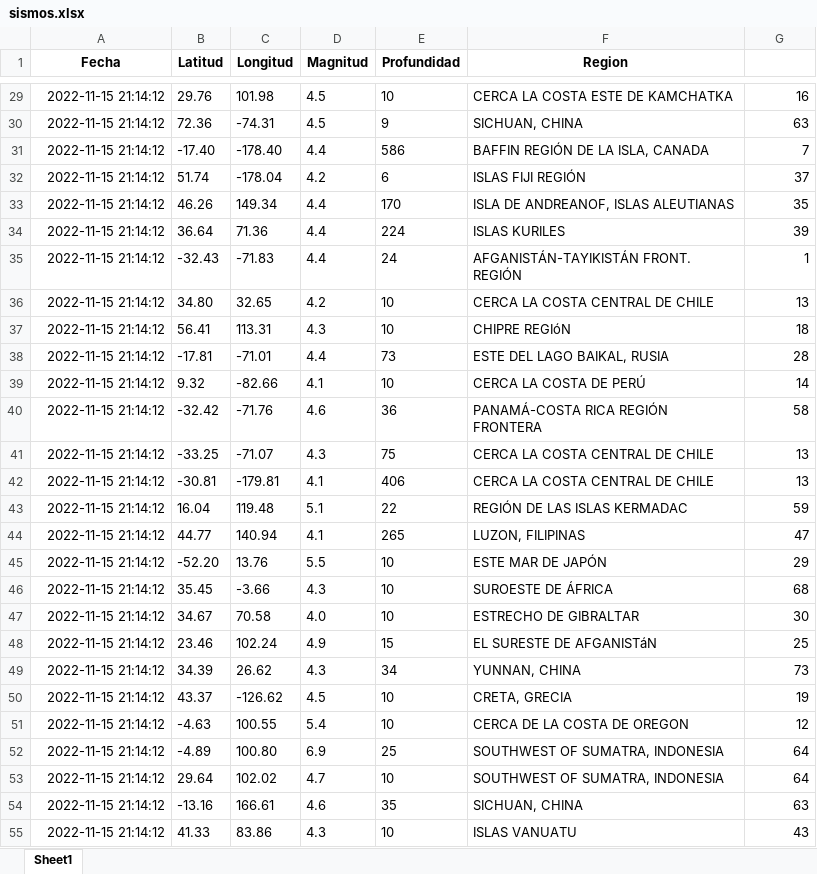
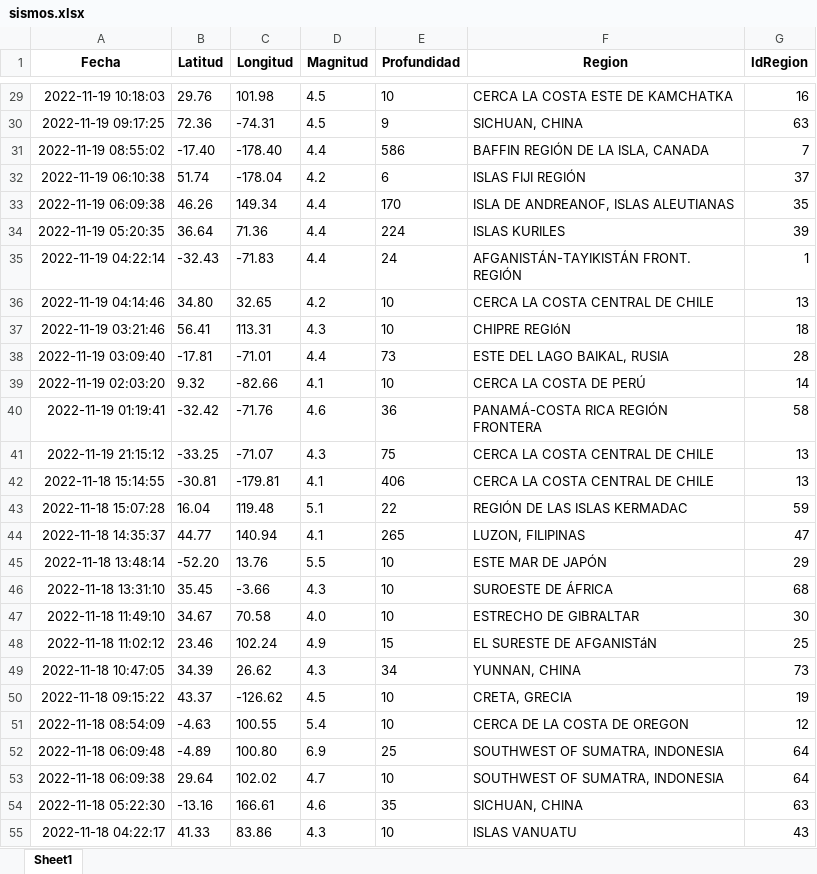
Before and after one commit to ispc-programador2022/VVVVV.5, an Excel workbook: salida/archivos-de-trabajo/sismos.xlsx, sheet Sheet1, drawn as a sheet; only a part is shown, gaps mark what is left out; values as stored, in another font and other column widths than the file's, no borders; the diff covers the shown part only; the diff names each change by its address in the sheet, - before the commit and + after, or states it on an @@ line.

```diff
--- a/salida/archivos-de-trabajo/sismos.xlsx (sheet Sheet1)
+++ b/salida/archivos-de-trabajo/sismos.xlsx (sheet Sheet1)
-G1: (empty)
+G1: IdRegion
-A29 (Fecha): 2022-11-15 21:14:12
+A29 (Fecha): 2022-11-19 10:18:03
-A30 (Fecha): 2022-11-15 21:14:12
+A30 (Fecha): 2022-11-19 09:17:25
-A31 (Fecha): 2022-11-15 21:14:12
+A31 (Fecha): 2022-11-19 08:55:02
-A32 (Fecha): 2022-11-15 21:14:12
+A32 (Fecha): 2022-11-19 06:10:38
-A33 (Fecha): 2022-11-15 21:14:12
+A33 (Fecha): 2022-11-19 06:09:38
-A34 (Fecha): 2022-11-15 21:14:12
+A34 (Fecha): 2022-11-19 05:20:35
-A35 (Fecha): 2022-11-15 21:14:12
+A35 (Fecha): 2022-11-19 04:22:14
-A36 (Fecha): 2022-11-15 21:14:12
+A36 (Fecha): 2022-11-19 04:14:46
-A37 (Fecha): 2022-11-15 21:14:12
+A37 (Fecha): 2022-11-19 03:21:46
-A38 (Fecha): 2022-11-15 21:14:12
+A38 (Fecha): 2022-11-19 03:09:40
-A39 (Fecha): 2022-11-15 21:14:12
+A39 (Fecha): 2022-11-19 02:03:20
-A40 (Fecha): 2022-11-15 21:14:12
+A40 (Fecha): 2022-11-19 01:19:41
-A41 (Fecha): 2022-11-15 21:14:12
+A41 (Fecha): 2022-11-19 21:15:12
-A42 (Fecha): 2022-11-15 21:14:12
+A42 (Fecha): 2022-11-18 15:14:55
-A43 (Fecha): 2022-11-15 21:14:12
+A43 (Fecha): 2022-11-18 15:07:28
-A44 (Fecha): 2022-11-15 21:14:12
+A44 (Fecha): 2022-11-18 14:35:37
-A45 (Fecha): 2022-11-15 21:14:12
+A45 (Fecha): 2022-11-18 13:48:14
-A46 (Fecha): 2022-11-15 21:14:12
+A46 (Fecha): 2022-11-18 13:31:10
-A47 (Fecha): 2022-11-15 21:14:12
+A47 (Fecha): 2022-11-18 11:49:10
-A48 (Fecha): 2022-11-15 21:14:12
+A48 (Fecha): 2022-11-18 11:02:12
-A49 (Fecha): 2022-11-15 21:14:12
+A49 (Fecha): 2022-11-18 10:47:05
-A50 (Fecha): 2022-11-15 21:14:12
+A50 (Fecha): 2022-11-18 09:15:22
-A51 (Fecha): 2022-11-15 21:14:12
+A51 (Fecha): 2022-11-18 08:54:09
-A52 (Fecha): 2022-11-15 21:14:12
+A52 (Fecha): 2022-11-18 06:09:48
-A53 (Fecha): 2022-11-15 21:14:12
+A53 (Fecha): 2022-11-18 06:09:38
-A54 (Fecha): 2022-11-15 21:14:12
+A54 (Fecha): 2022-11-18 05:22:30
-A55 (Fecha): 2022-11-15 21:14:12
+A55 (Fecha): 2022-11-18 04:22:17
```
Also changed, not shown: 73 edited cells elsewhere in this sheet, 6 other files.
